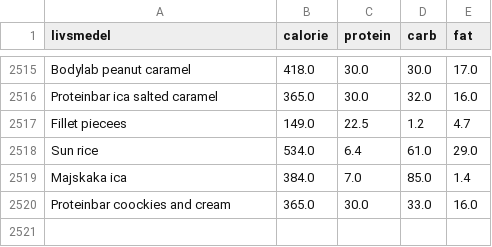
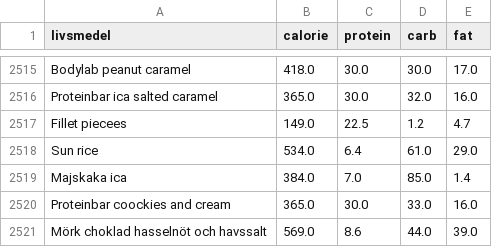
Before and after one commit to liecha/illuminateMe_dreamBoard, a CSV file: data/livsmedelsdatabas.csv, drawn as a sheet; only a part is shown, gaps mark what is left out.

```diff
--- a/data/livsmedelsdatabas.csv
+++ b/data/livsmedelsdatabas.csv
@@ -2520 +2520,2 @@ Majskaka ica,384.0,7.0,85.0,1.4
 Proteinbar coockies and cream,365.0,30.0,33.0,16.0
+Mörk choklad hasselnöt och havssalt,569.0,8.6,44.0,39.0
```
Also changed, not shown: data/updated-database-results.csv, 28 other files.
